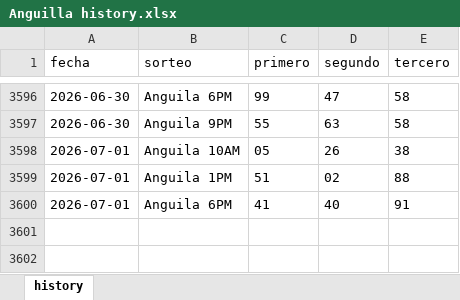
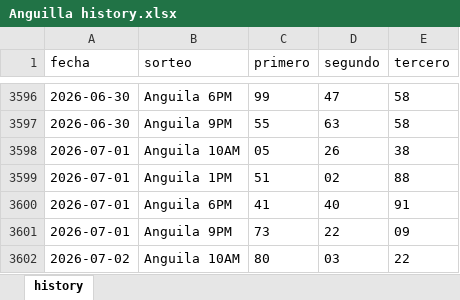
Before and after one commit to carbosota1/COMPARE, an Excel workbook: data/histories/Anguilla history.xlsx, sheet history, drawn as a sheet; only a part is shown, gaps mark what is left out; values as stored, in another font and other column widths than the file's, no borders; the diff names each change by its address in the sheet, - before the commit and + after, or states it on an @@ line.

Commit message:
Auto update histories + intraday analysis

```diff
--- a/data/histories/Anguilla history.xlsx (sheet history)
+++ b/data/histories/Anguilla history.xlsx (sheet history)
+row 3601: 2026-07-01 | Anguila 9PM | 73 | 22 | 09
+row 3602: 2026-07-02 | Anguila 10AM | 80 | 03 | 22
```
Also changed, not shown: data/histories/La nacional history.xlsx, 6 other files.
